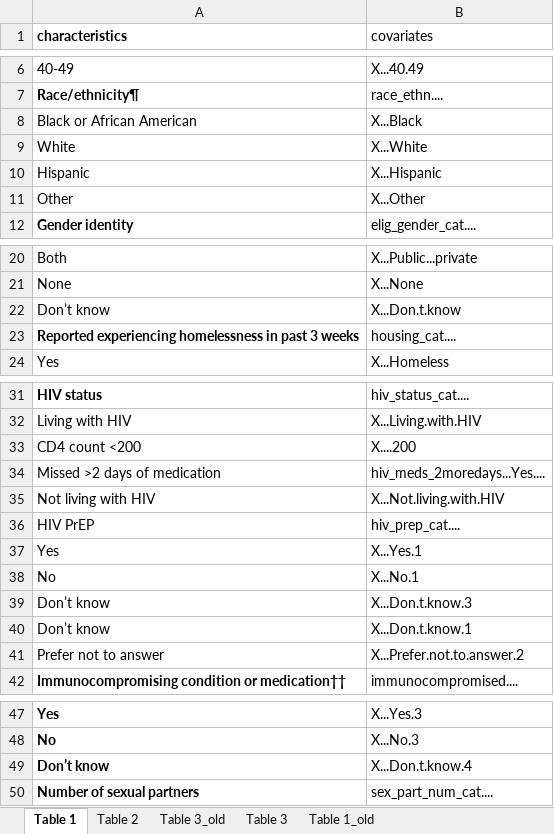
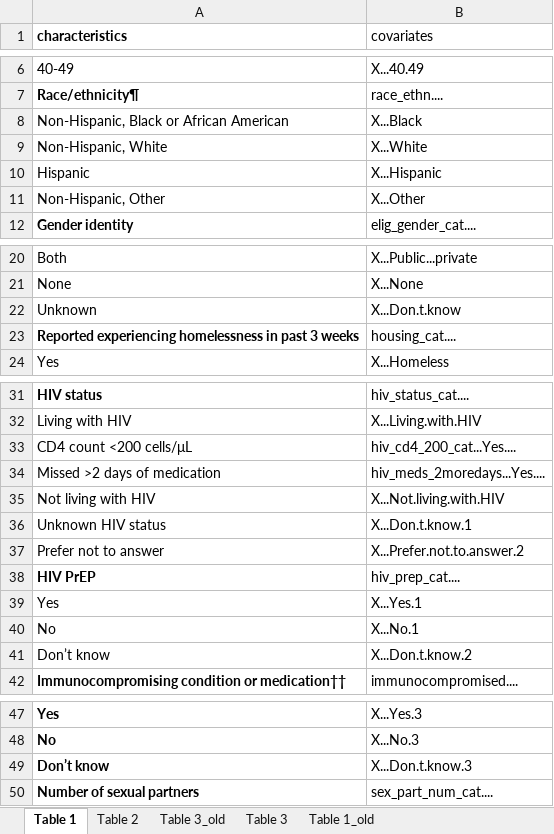
Before and after one commit to dialloo/mpox-case-control-ve_analysis, an Excel workbook: results_output/tbl_output_template.xlsx, sheet Table 1, drawn as a sheet; only a part is shown, gaps mark what is left out; values as stored, in another font and other column widths than the file's, no borders; removed rows and columns are numbered as before the commit, all else as after; the diff covers the shown part only; the diff names each change by its address in the sheet, - before the commit and + after, or states it on an @@ line.

```diff
--- a/results_output/tbl_output_template.xlsx (sheet Table 1)
+++ b/results_output/tbl_output_template.xlsx (sheet Table 1)
-A8 (characteristics): Black or African American
+A8 (characteristics): Non-Hispanic, Black or African American
-A9 (characteristics): White
+A9 (characteristics): Non-Hispanic, White
-A11 (characteristics): Other
+A11 (characteristics): Non-Hispanic, Other
-A22 (characteristics): Don’t know
+A22 (characteristics): Unknown
-row 33: CD4 count <200 | X....200
+row 33: CD4 count <200 cells/μL | hiv_cd4_200_cat...Yes....
+row 36: Unknown HIV status | X...Don.t.know.1
@@ row 41 moved to row 37: Prefer not to answer @@
-A38 bold: off
+A38 bold: on
-B41 (covariates): X...Don.t.know.3
+B41 (covariates): X...Don.t.know.2
-row 40: Don’t know | X...Don.t.know.1
-B49 (covariates): X...Don.t.know.4
+B49 (covariates): X...Don.t.know.3
```
Also changed, not shown: 1 edited cell elsewhere in this sheet, 5 other files.
